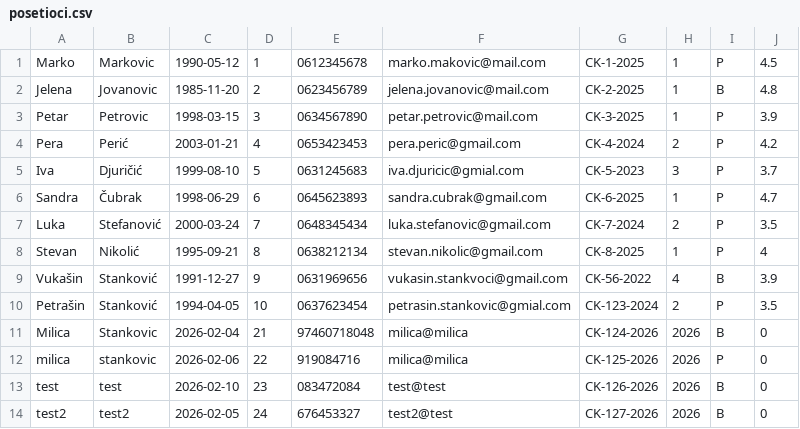
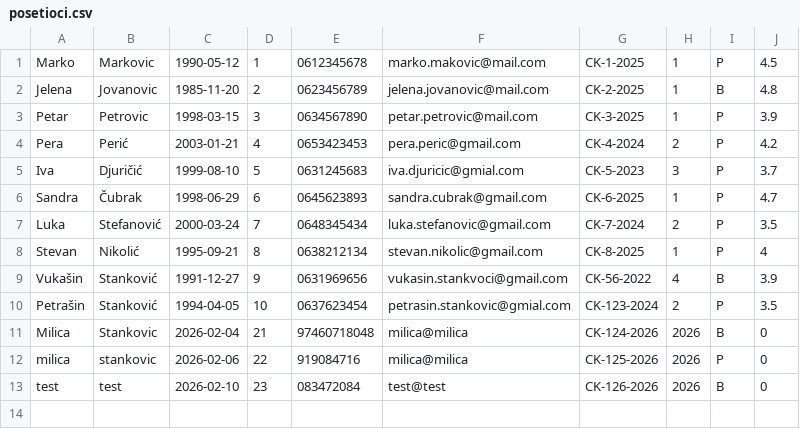
Before and after one commit to Napsay/Sajam-Knjiga, a CSV file: SajamKnjiga/Data/posetioci.csv, drawn as a sheet; the diff names each change by its address in the sheet, - before the commit and + after, or states it on an @@ line.

```diff
--- a/SajamKnjiga/Data/posetioci.csv
+++ b/SajamKnjiga/Data/posetioci.csv
-row 14: test2 | test2 | 2026-02-05 | 24 | 676453327 | test2@test | CK-127-2026 | 2026 | B | 0
```
Also changed, not shown: SajamKnjiga/Data/addresses.csv, SajamKnjiga/Data/knjige.csv, 5 other files.
